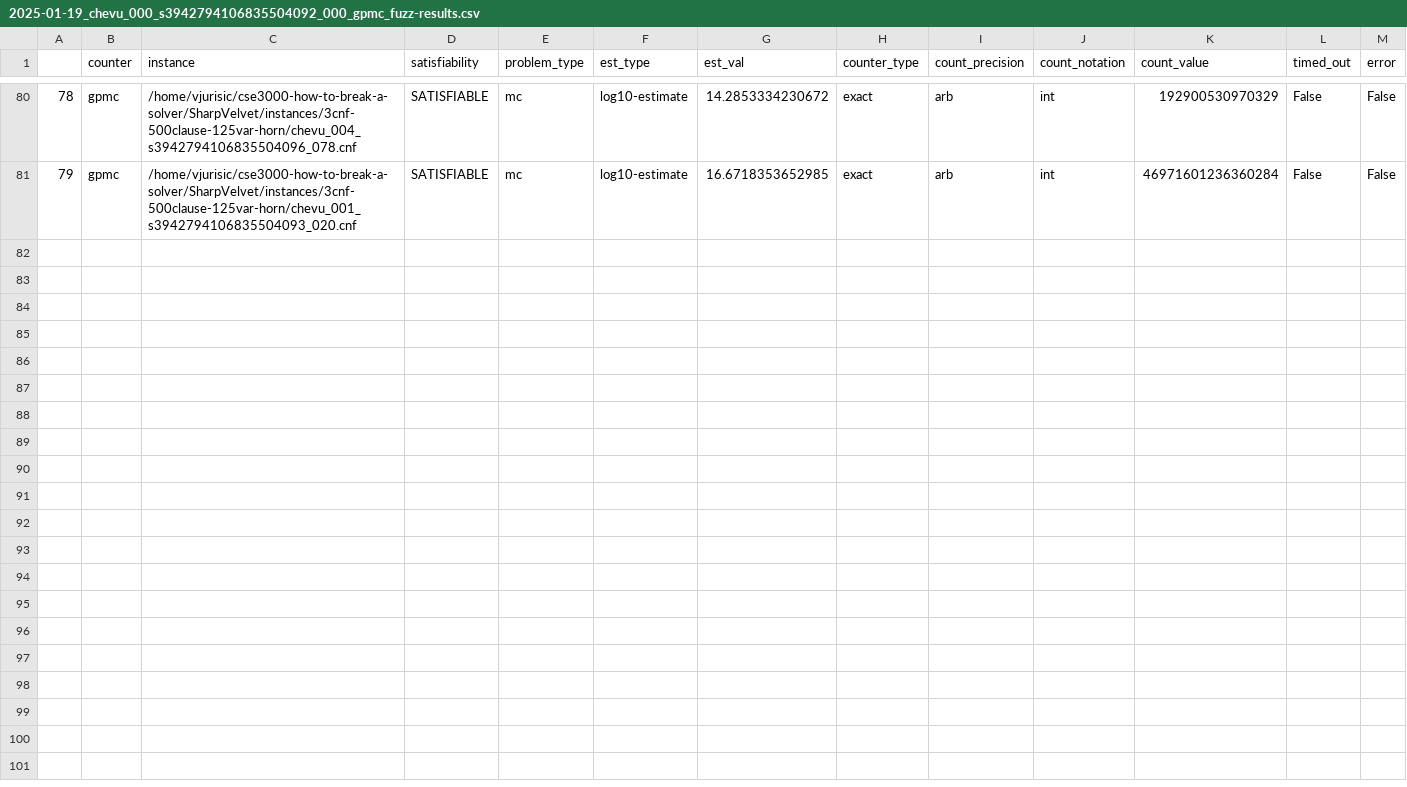
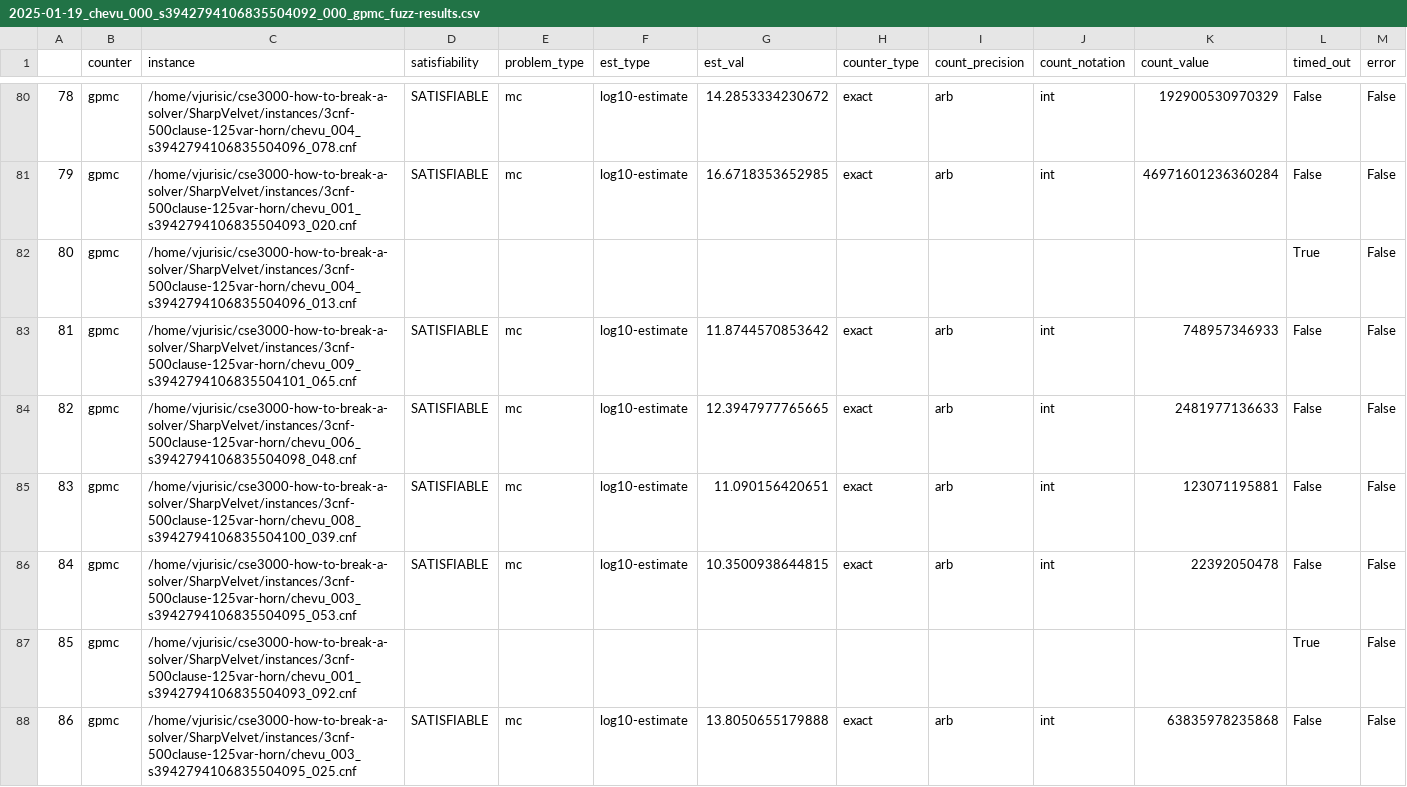
Before and after one commit to Krat-OS/cse3000-how-to-break-a-solver, a CSV file: SharpVelvet/out/2025-01-19_chevu_000_s3942794106835504092_000_gpmc_fuzz-results.csv, drawn as a sheet; only a part is shown, gaps mark what is left out; rows hold the shown columns only; the diff names each change by its address in the sheet, - before the commit and + after, or states it on an @@ line.

```diff
--- a/SharpVelvet/out/2025-01-19_chevu_000_s3942794106835504092_000_gpmc_fuzz-results.csv
+++ b/SharpVelvet/out/2025-01-19_chevu_000_s3942794106835504092_000_gpmc_fuzz-results.csv
+row 82: 80 | gpmc | /home/vjurisic/cse3000-how-to-break-a-solver/SharpVelvet/instances/3cnf-500clause-125var-horn/chevu_004_s3942794106835504096_013.cnf |  |  |  |  |  |  |  |  | True | False
+row 83: 81 | gpmc | /home/vjurisic/cse3000-how-to-break-a-solver/SharpVelvet/instances/3cnf-500clause-125var-horn/chevu_009_s3942794106835504101_065.cnf | SATISFIABLE | mc | log10-estimate | 11.8744570853642 | exact | arb | int | 748957346933 | False | False
+row 84: 82 | gpmc | /home/vjurisic/cse3000-how-to-break-a-solver/SharpVelvet/instances/3cnf-500clause-125var-horn/chevu_006_s3942794106835504098_048.cnf | SATISFIABLE | mc | log10-estimate | 12.3947977765665 | exact | arb | int | 2481977136633 | False | False
+row 85: 83 | gpmc | /home/vjurisic/cse3000-how-to-break-a-solver/SharpVelvet/instances/3cnf-500clause-125var-horn/chevu_008_s3942794106835504100_039.cnf | SATISFIABLE | mc | log10-estimate | 11.090156420651 | exact | arb | int | 123071195881 | False | False
+row 86: 84 | gpmc | /home/vjurisic/cse3000-how-to-break-a-solver/SharpVelvet/instances/3cnf-500clause-125var-horn/chevu_003_s3942794106835504095_053.cnf | SATISFIABLE | mc | log10-estimate | 10.3500938644815 | exact | arb | int | 22392050478 | False | False
+row 87: 85 | gpmc | /home/vjurisic/cse3000-how-to-break-a-solver/SharpVelvet/instances/3cnf-500clause-125var-horn/chevu_001_s3942794106835504093_092.cnf |  |  |  |  |  |  |  |  | True | False
+row 88: 86 | gpmc | /home/vjurisic/cse3000-how-to-break-a-solver/SharpVelvet/instances/3cnf-500clause-125var-horn/chevu_003_s3942794106835504095_025.cnf | SATISFIABLE | mc | log10-estimate | 13.8050655179888 | exact | arb | int | 63835978235868 | False | False
```
Also changed, not shown: SharpVelvet/out/2025-01-19_chevu_000_s14694479472150770793_000_gpmc_fuzz-results.csv, SharpVelvet/out/2025-01-19_chevu_000_s3942794106835504092_000_ganak_fuzz-results.csv, 20 other files.
